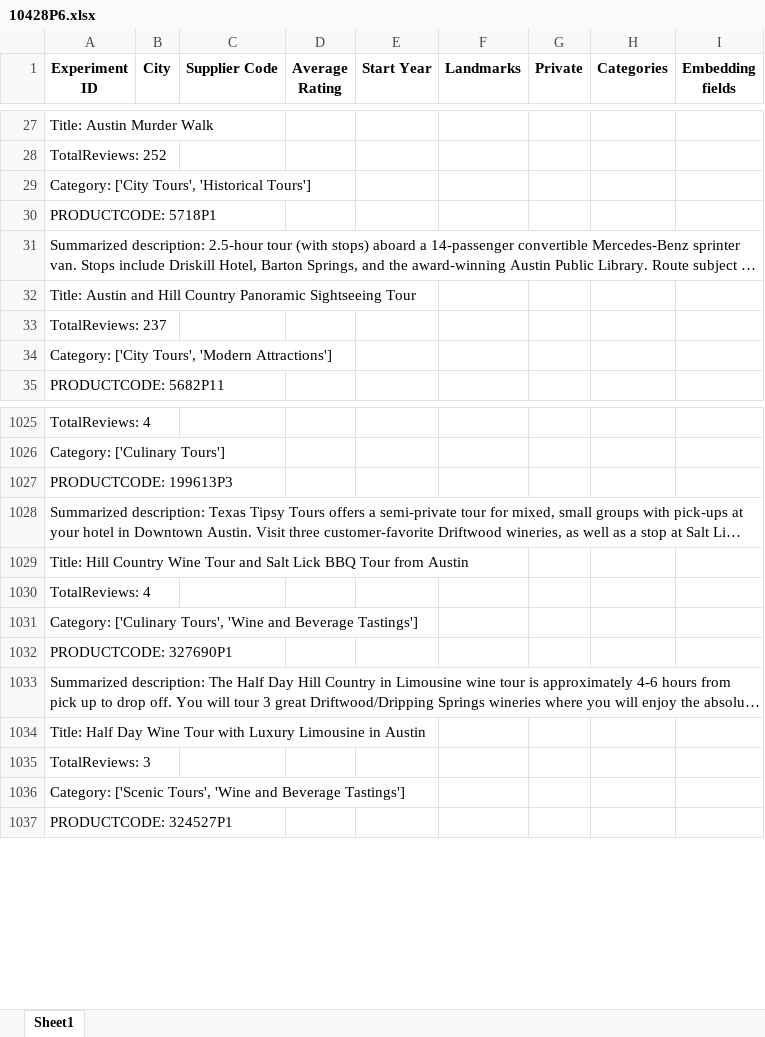
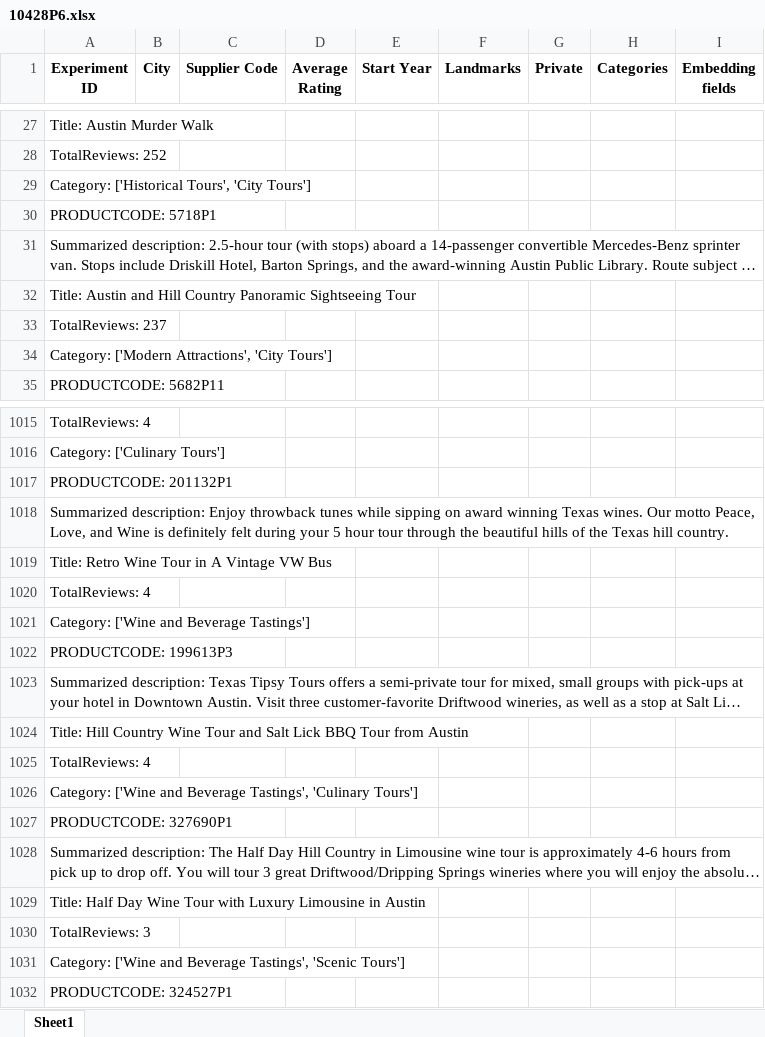
Before and after one commit to Walkway-ai/data-exploration, an Excel workbook: experiment_results/10428P6.xlsx, sheet Sheet1, drawn as a sheet; only a part is shown, gaps mark what is left out; long unchanged cells end in …; values as stored, in another font and other column widths than the file's, no borders; addresses are those after the commit; the diff covers the shown part only; the diff names each change by its address in the sheet, - before the commit and + after, or states it on an @@ line.

```diff
--- a/experiment_results/10428P6.xlsx (sheet Sheet1)
+++ b/experiment_results/10428P6.xlsx (sheet Sheet1)
-A29 (Experiment ID): Category: ['City Tours', 'Historical Tours']
+A29 (Experiment ID): Category: ['Historical Tours', 'City Tours']
-A34 (Experiment ID): Category: ['City Tours', 'Modern Attractions']
+A34 (Experiment ID): Category: ['Modern Attractions', 'City Tours']
+row 1017: PRODUCTCODE: 201132P1
+row 1018: Summarized description: Enjoy throwback tunes while sipping on award winning Texas wines. Our motto Peace, Love, and Wine is definitely felt during your 5 hour tour through the beautiful hills of the Texas hill country.
+row 1019: Title: Retro Wine Tour in A Vintage VW Bus
+row 1020: TotalReviews: 4
+row 1021: Category: ['Wine and Beverage Tastings']
-A1026 (Experiment ID): Category: ['Culinary Tours', 'Wine and Beverage Tastings']
+A1026 (Experiment ID): Category: ['Wine and Beverage Tastings', 'Culinary Tours']
-A1031 (Experiment ID): Category: ['Scenic Tours', 'Wine and Beverage Tastings']
+A1031 (Experiment ID): Category: ['Wine and Beverage Tastings', 'Scenic Tours']
```
Also changed, not shown: 10 removed rows and 107 edited cells elsewhere in this sheet, 1 other file.
